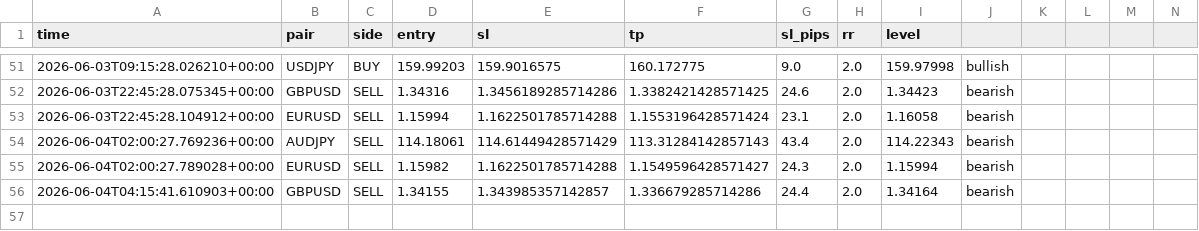
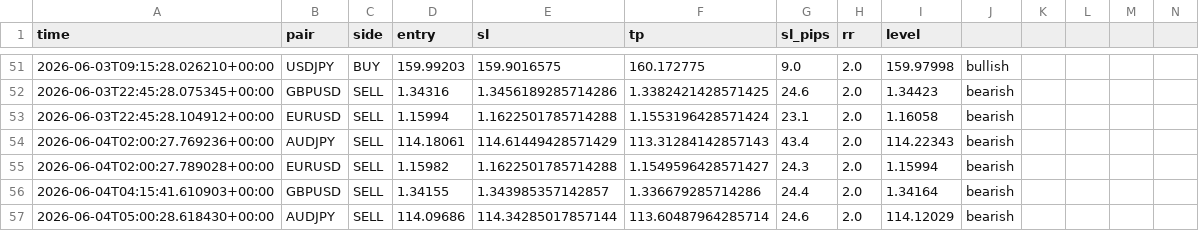
Before and after one commit to iyajivictor/Edge-signals, a CSV file: state/signals_log.csv, drawn as a sheet; only a part is shown, gaps mark what is left out; rows hold the shown columns only; the diff names each change by its address in the sheet, - before the commit and + after, or states it on an @@ line.

Commit message:
Update state

```diff
--- a/state/signals_log.csv
+++ b/state/signals_log.csv
+row 57: 2026-06-04T05:00:28.618430+00:00 | AUDJPY | SELL | 114.09686 | 114.34285017857144 | 113.60487964285714 | 24.6 | 2.0 | 114.12029 | bearish
```
Also changed, not shown: 2 other files.
